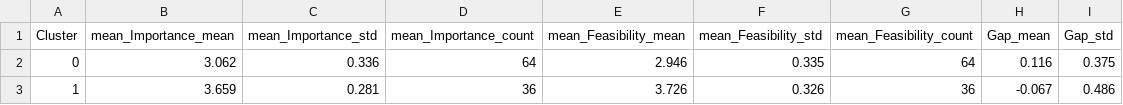
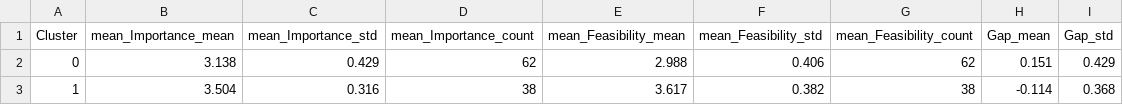
Before and after one commit to chhaviiiii/concept_mapping, a CSV file: concept_mapping_output/processed_data/cluster_ratings.csv, drawn as a sheet.

```diff
--- a/concept_mapping_output/processed_data/cluster_ratings.csv
+++ b/concept_mapping_output/processed_data/cluster_ratings.csv
@@ -1,3 +1,3 @@
 Cluster,mean_Importance_mean,mean_Importance_std,mean_Importance_count,mean_Feasibility_mean,mean_Feasibility_std,mean_Feasibility_count,Gap_mean,Gap_std
-0,3.062,0.336,64,2.946,0.335,64,0.116,0.375
-1,3.659,0.281,36,3.726,0.326,36,-0.067,0.486
+0,3.138,0.429,62,2.988,0.406,62,0.151,0.429
+1,3.504,0.316,38,3.617,0.382,38,-0.114,0.368
```
Also changed, not shown: concept_mapping_output/processed_data/cluster_summary.csv, concept_mapping_output/processed_data/importance_feasibility_matrix.csv, 27 other files.
